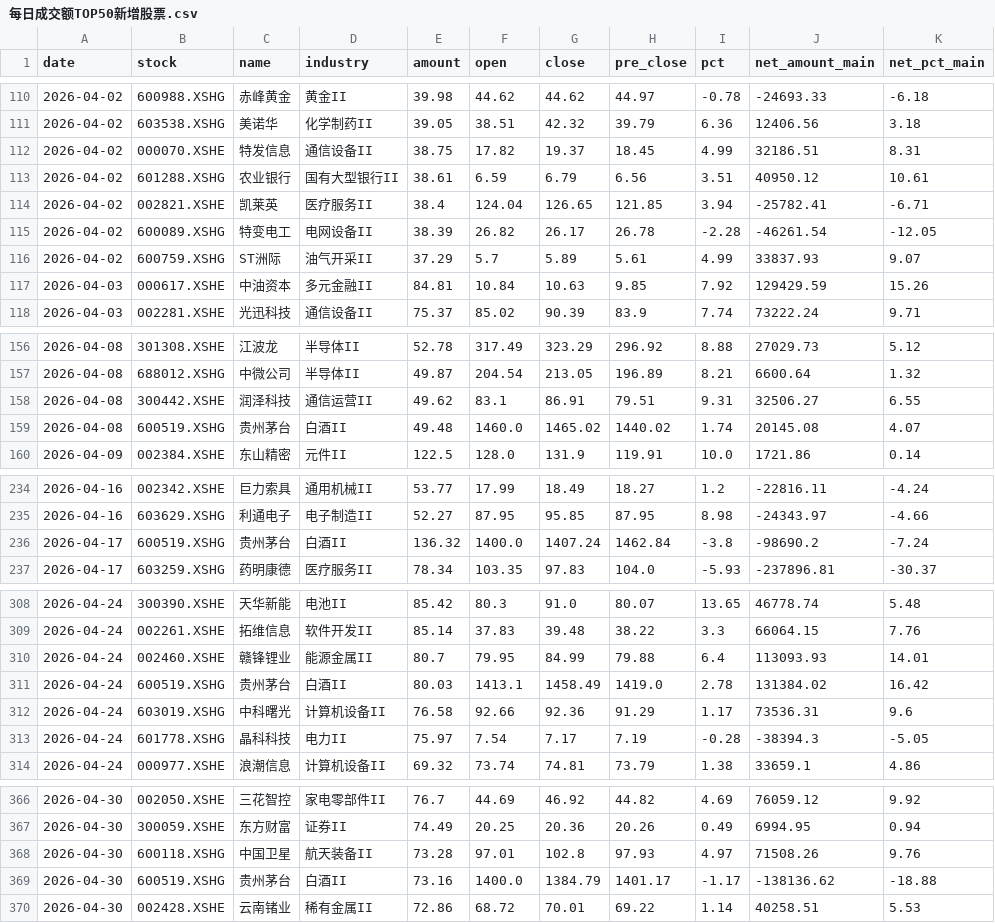
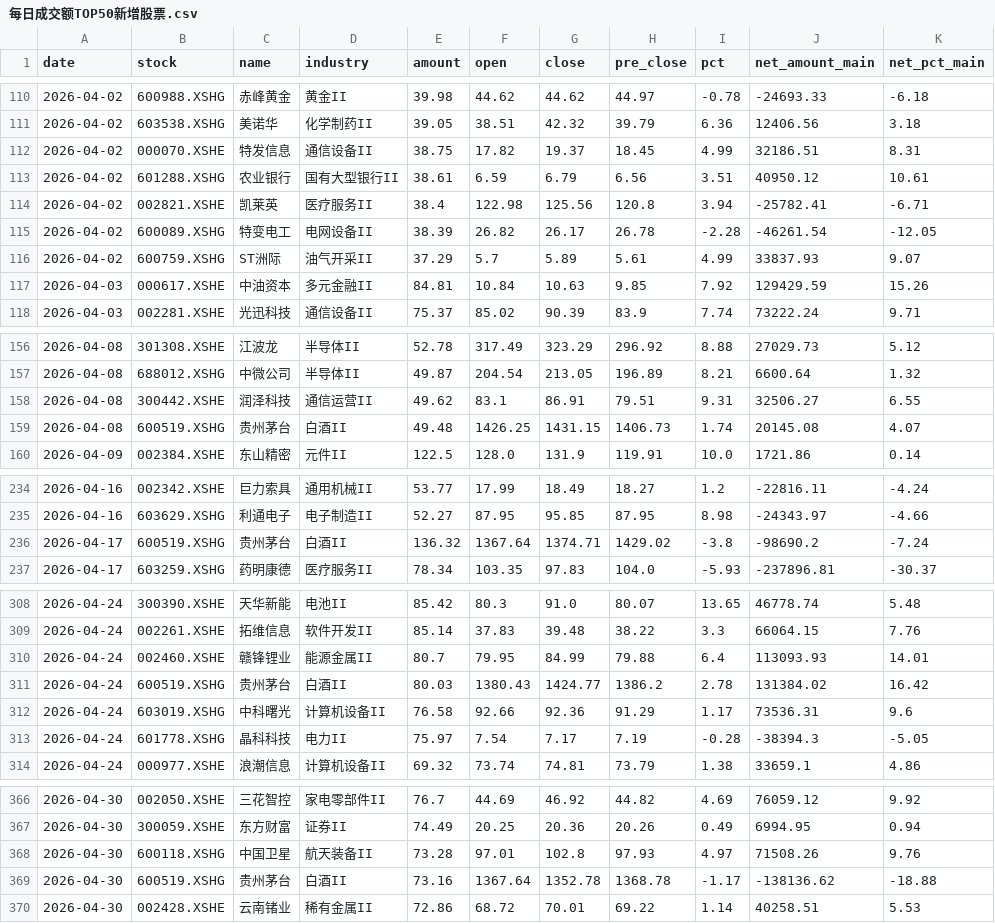
Before and after one commit to 47101Y/market-analysis, a CSV file: 每日成交额TOP50新增股票.csv, drawn as a sheet; only a part is shown, gaps mark what is left out; the diff covers the shown part only; the diff names each change by its address in the sheet, - before the commit and + after, or states it on an @@ line.

```diff
--- a/每日成交额TOP50新增股票.csv
+++ b/每日成交额TOP50新增股票.csv
-F114 (open): 124.04
+F114 (open): 122.98
-G114 (close): 126.65
+G114 (close): 125.56
-H114 (pre_close): 121.85
+H114 (pre_close): 120.8
-F159 (open): 1460.0
+F159 (open): 1426.25
-G159 (close): 1465.02
+G159 (close): 1431.15
-H159 (pre_close): 1440.02
+H159 (pre_close): 1406.73
-F236 (open): 1400.0
+F236 (open): 1367.64
-G236 (close): 1407.24
+G236 (close): 1374.71
-H236 (pre_close): 1462.84
+H236 (pre_close): 1429.02
-F311 (open): 1413.1
+F311 (open): 1380.43
-G311 (close): 1458.49
+G311 (close): 1424.77
-H311 (pre_close): 1419.0
+H311 (pre_close): 1386.2
-F369 (open): 1400.0
+F369 (open): 1367.64
-G369 (close): 1384.79
+G369 (close): 1352.78
-H369 (pre_close): 1401.17
+H369 (pre_close): 1368.78
```
Also changed, not shown: 5 added rows and 68 edited cells elsewhere in this file, strong_stocks.csv, top50_daily_threshold.csv, 12 other files.
